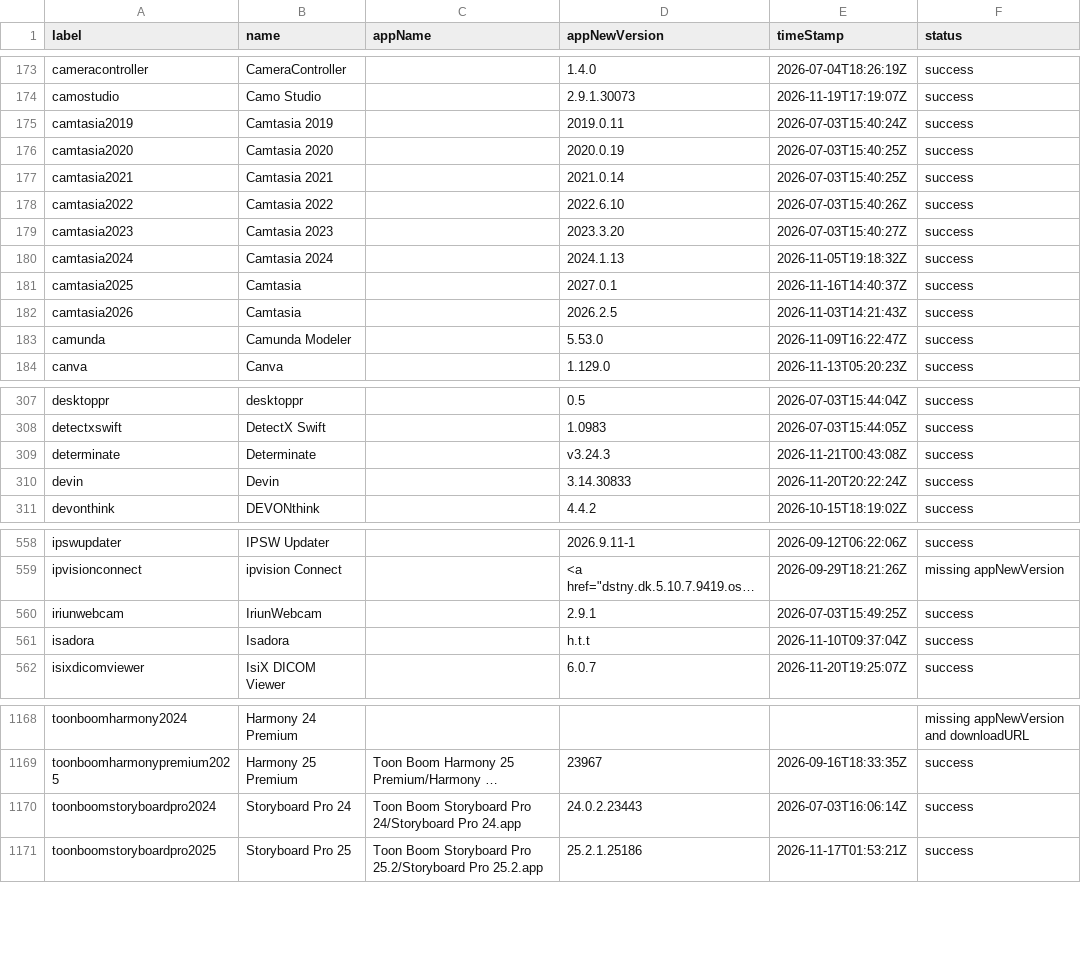
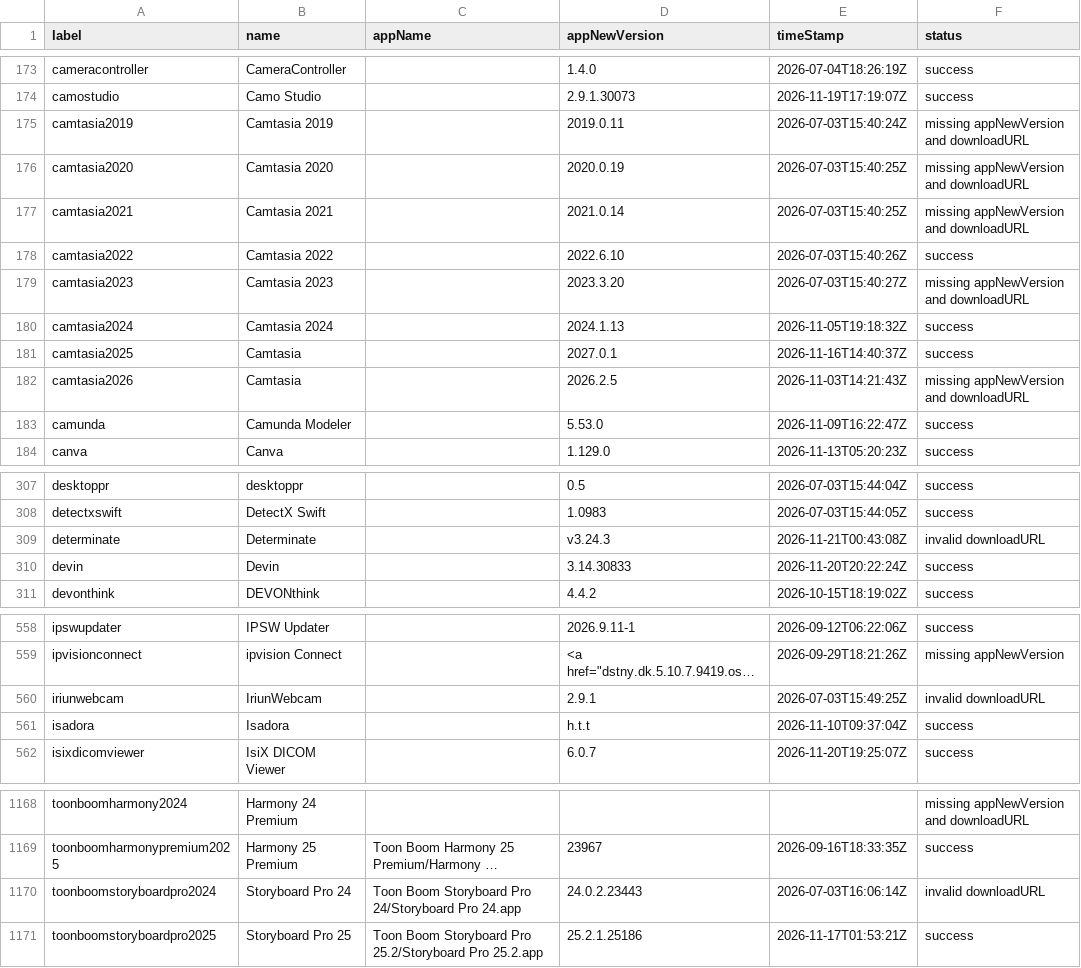
Before and after one commit to gilburns/Installomator-Tracker, a CSV file: label_status.csv, drawn as a sheet; only a part is shown, gaps mark what is left out; long unchanged cells end in …; the diff names each change by its address in the sheet, - before the commit and + after, or states it on an @@ line.

```diff
--- a/label_status.csv
+++ b/label_status.csv
-F175:F177 (status): success
+F175:F177 (status): missing appNewVersion and downloadURL
-F179 (status): success
+F179 (status): missing appNewVersion and downloadURL
-F182 (status): success
+F182 (status): missing appNewVersion and downloadURL
-F309 (status): success
+F309 (status): invalid downloadURL
-F560 (status): success
+F560 (status): invalid downloadURL
-F1170 (status): success
+F1170 (status): invalid downloadURL
```
Also changed, not shown: 2 other files.
